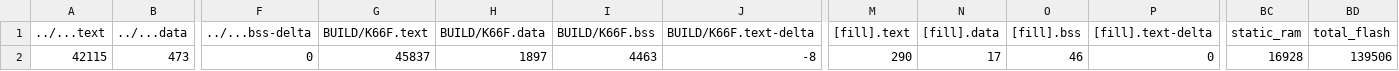
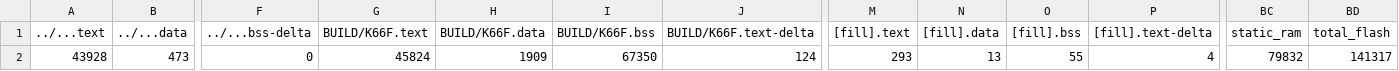
Before and after one commit to jerry0613/midterm, a CSV file: src/model_deploy/BUILD/K66F/GCC_ARM-TFLITE/model_deploy_map.csv, drawn as a sheet; only a part is shown, gaps mark what is left out; the diff names each change by its address in the sheet, - before the commit and + after, or states it on an @@ line.

```diff
--- a/src/model_deploy/BUILD/K66F/GCC_ARM-TFLITE/model_deploy_map.csv
+++ b/src/model_deploy/BUILD/K66F/GCC_ARM-TFLITE/model_deploy_map.csv
-A2 (../...text): 42115
+A2 (../...text): 43928
-G2 (BUILD/K66F.text): 45837
+G2 (BUILD/K66F.text): 45824
-H2 (BUILD/K66F.data): 1897
+H2 (BUILD/K66F.data): 1909
-I2 (BUILD/K66F.bss): 4463
+I2 (BUILD/K66F.bss): 67350
-J2 (BUILD/K66F.text-delta): -8
+J2 (BUILD/K66F.text-delta): 124
-M2 ([fill].text): 290
+M2 ([fill].text): 293
-N2 ([fill].data): 17
+N2 ([fill].data): 13
-O2 ([fill].bss): 46
+O2 ([fill].bss): 55
-P2 ([fill].text-delta): 0
+P2 ([fill].text-delta): 4
-BC2 (static_ram): 16928
+BC2 (static_ram): 79832
-BD2 (total_flash): 139506
+BD2 (total_flash): 141317
```
Also changed, not shown: 13 other files.
